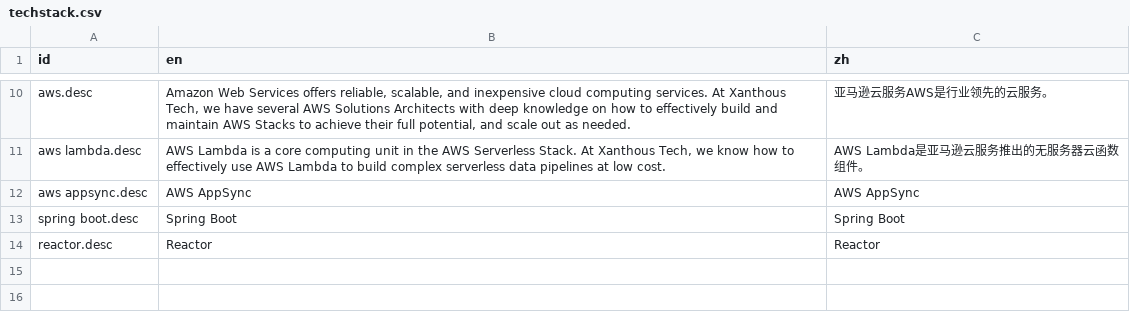
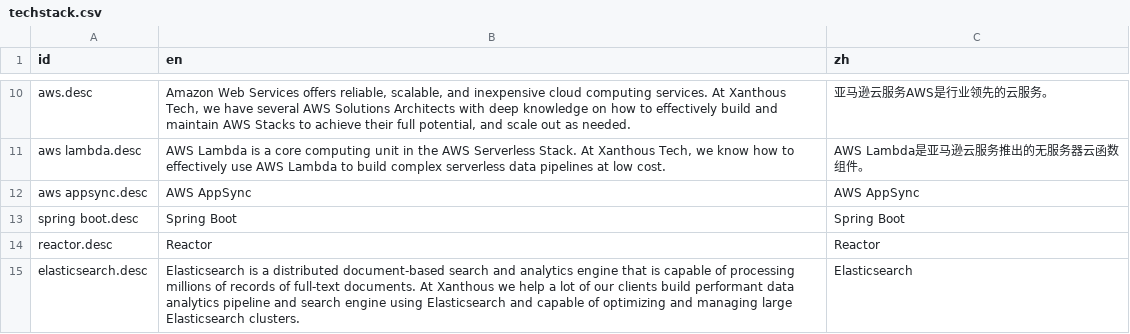
Before and after one commit to xanthous-tech/xanthous-tech.github.io, a CSV file: src/content/i18n/techstack.csv, drawn as a sheet; only a part is shown, gaps mark what is left out; the diff names each change by its address in the sheet, - before the commit and + after, or states it on an @@ line.

```diff
--- a/src/content/i18n/techstack.csv
+++ b/src/content/i18n/techstack.csv
+row 15: elasticsearch.desc | Elasticsearch is a distributed document-based search and analytics engine that is capable of processing millions of records of full-text documents. At Xanthous we help a lot of our clients build performant data analytics pipeline and search engine using Elasticsearch and capable of optimizing and managing large Elasticsearch clusters. | Elasticsearch
```
Also changed, not shown: 5 other files.
